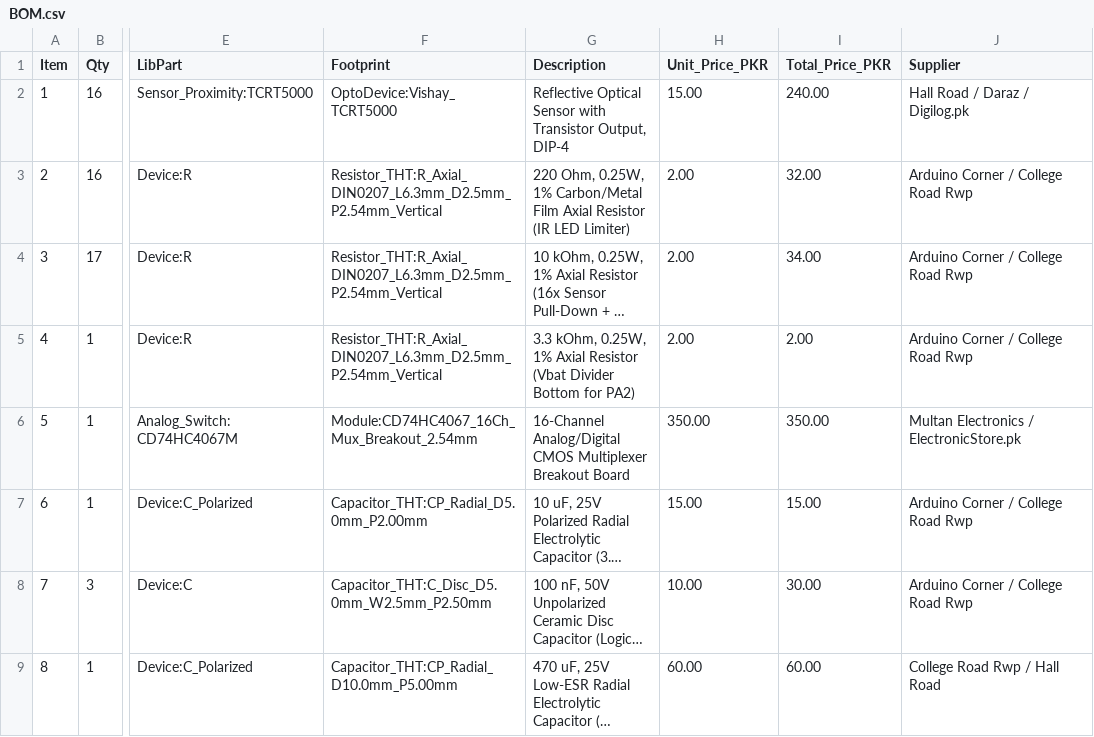
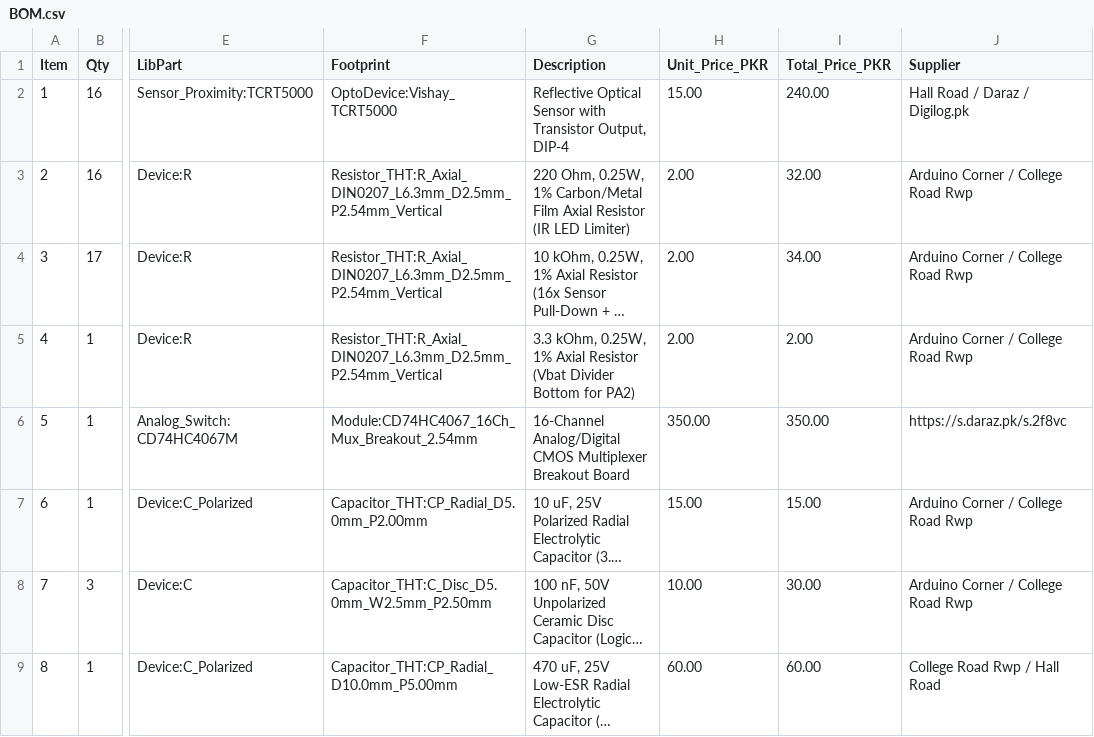
Before and after one commit to uzzambutt/IRS-LFR, a CSV file: BOM.csv, drawn as a sheet; only a part is shown, gaps mark what is left out; long unchanged cells end in …; the diff names each change by its address in the sheet, - before the commit and + after, or states it on an @@ line.

Commit message:
Update BOM.csv

```diff
--- a/BOM.csv
+++ b/BOM.csv
-J6 (Supplier): Multan Electronics / ElectronicStore.pk
+J6 (Supplier): https://s.daraz.pk/s.2f8vc
```
